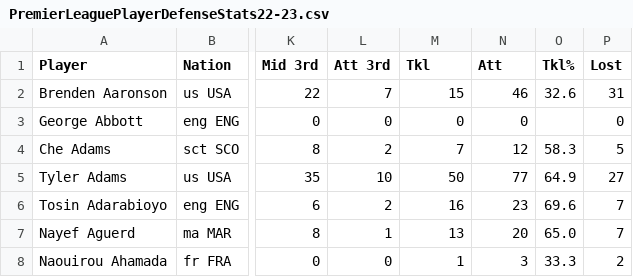
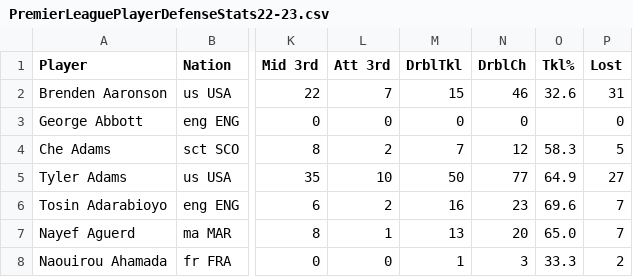
Before and after one commit to ameyaranadee/tactical-touchline, a CSV file: PremierLeaguePlayerDefenseStats22-23.csv, drawn as a sheet; only a part is shown, gaps mark what is left out; the diff names each change by its address in the sheet, - before the commit and + after, or states it on an @@ line.

Commit message:
column names update

```diff
--- a/PremierLeaguePlayerDefenseStats22-23.csv
+++ b/PremierLeaguePlayerDefenseStats22-23.csv
-M1: Tkl
+M1: DrblTkl
-N1: Att
+N1: DrblCh
```
